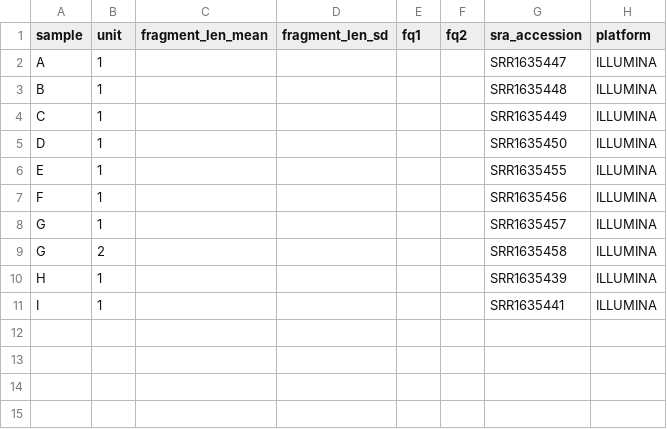
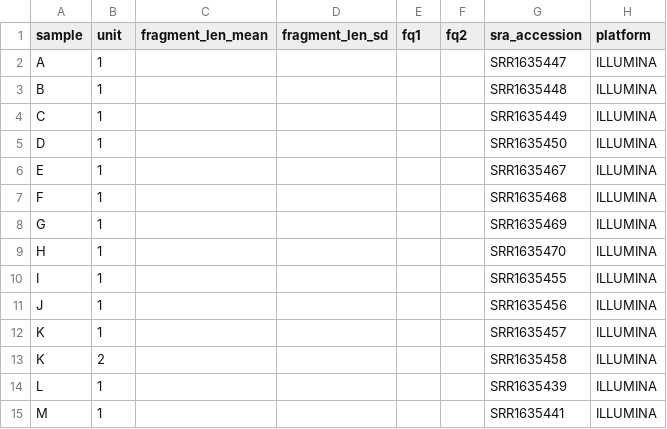
Before and after one commit to snakemake-workflows/chipseq, a TSV file: .test/config/config_single_end/units.tsv, drawn as a sheet.

Commit message:
testing changes on design file and config

```diff
--- a/.test/config/config_single_end/units.tsv
+++ b/.test/config/config_single_end/units.tsv
@@ -5,7 +5,11 @@ C	1					SRR1635449	ILLUMINA
 D	1					SRR1635450	ILLUMINA
-E	1					SRR1635455	ILLUMINA
-F	1					SRR1635456	ILLUMINA
-G	1					SRR1635457	ILLUMINA
-G	2					SRR1635458	ILLUMINA
-H	1					SRR1635439	ILLUMINA
-I	1					SRR1635441	ILLUMINA
+E	1					SRR1635467	ILLUMINA
+F	1					SRR1635468	ILLUMINA
+G	1					SRR1635469	ILLUMINA
+H	1					SRR1635470	ILLUMINA
+I	1					SRR1635455	ILLUMINA
+J	1					SRR1635456	ILLUMINA
+K	1					SRR1635457	ILLUMINA
+K	2					SRR1635458	ILLUMINA
+L	1					SRR1635439	ILLUMINA
+M	1					SRR1635441	ILLUMINA
```
Also changed, not shown: .test/config/config_single_end/samples.tsv, 1 other file.
